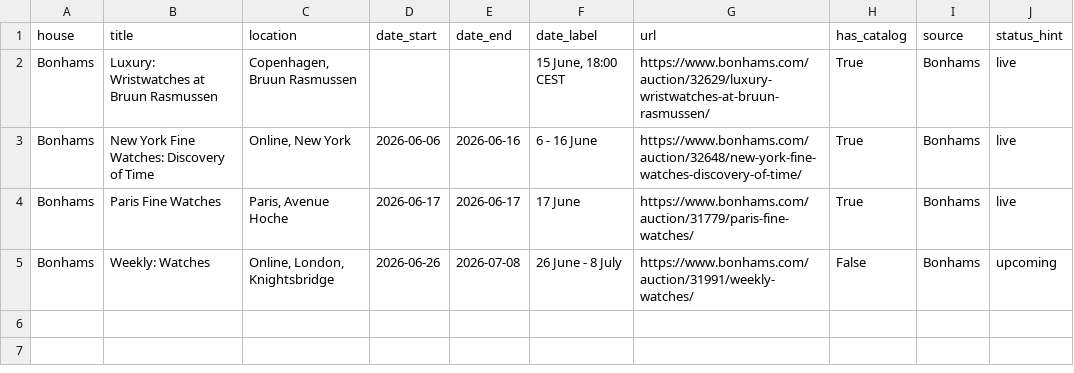
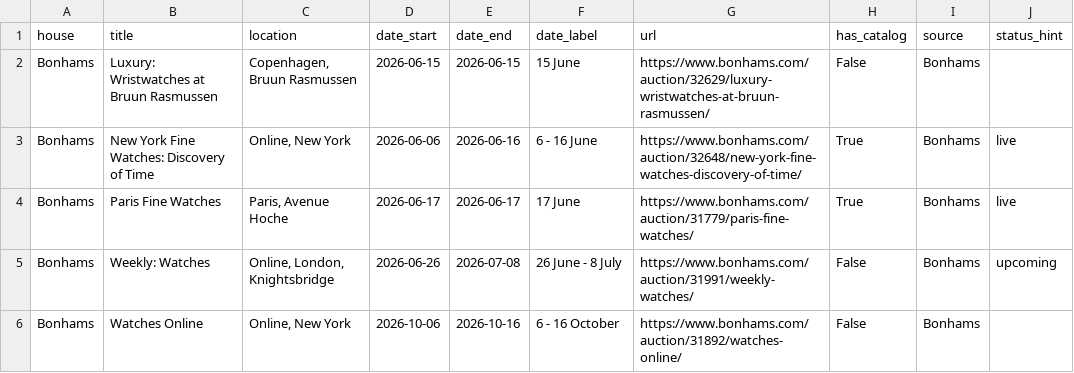
Before and after one commit to markatmutter-cloud/Dial, a CSV file: data/bonhams_auctions.csv, drawn as a sheet.

Commit message:
Bonhams refresh (lots + calendar) 2026-06-15 16:00 UTC

```diff
--- a/data/bonhams_auctions.csv
+++ b/data/bonhams_auctions.csv
@@ -1,3 +1,3 @@
 house,title,location,date_start,date_end,date_label,url,has_catalog,source,status_hint
-Bonhams,Luxury: Wristwatches at Bruun Rasmussen,"Copenhagen, Bruun Rasmussen",,,"15 June, 18:00 CEST",https://www.bonhams.com/auction/32629/luxury-wristwatches-at-bruun-rasmussen/,True,Bonhams,live
+Bonhams,Luxury: Wristwatches at Bruun Rasmussen,"Copenhagen, Bruun Rasmussen",2026-06-15,2026-06-15,15 June,https://www.bonhams.com/auction/32629/luxury-wristwatches-at-bruun-rasmussen/,False,Bonhams,
 Bonhams,New York Fine Watches: Discovery of Time,"Online, New York",2026-06-06,2026-06-16,6 - 16 June,https://www.bonhams.com/auction/32648/new-york-fine-watches-discovery-of-time/,True,Bonhams,live
@@ -5 +5,2 @@ Bonhams,Paris Fine Watches,"Paris, Avenue Hoche",2026-06-17,2026-06-17,17 June,h
 Bonhams,Weekly: Watches,"Online, London, Knightsbridge",2026-06-26,2026-07-08,26 June - 8 July,https://www.bonhams.com/auction/31991/weekly-watches/,False,Bonhams,upcoming
+Bonhams,Watches Online,"Online, New York",2026-10-06,2026-10-16,6 - 16 October,https://www.bonhams.com/auction/31892/watches-online/,False,Bonhams,
```
